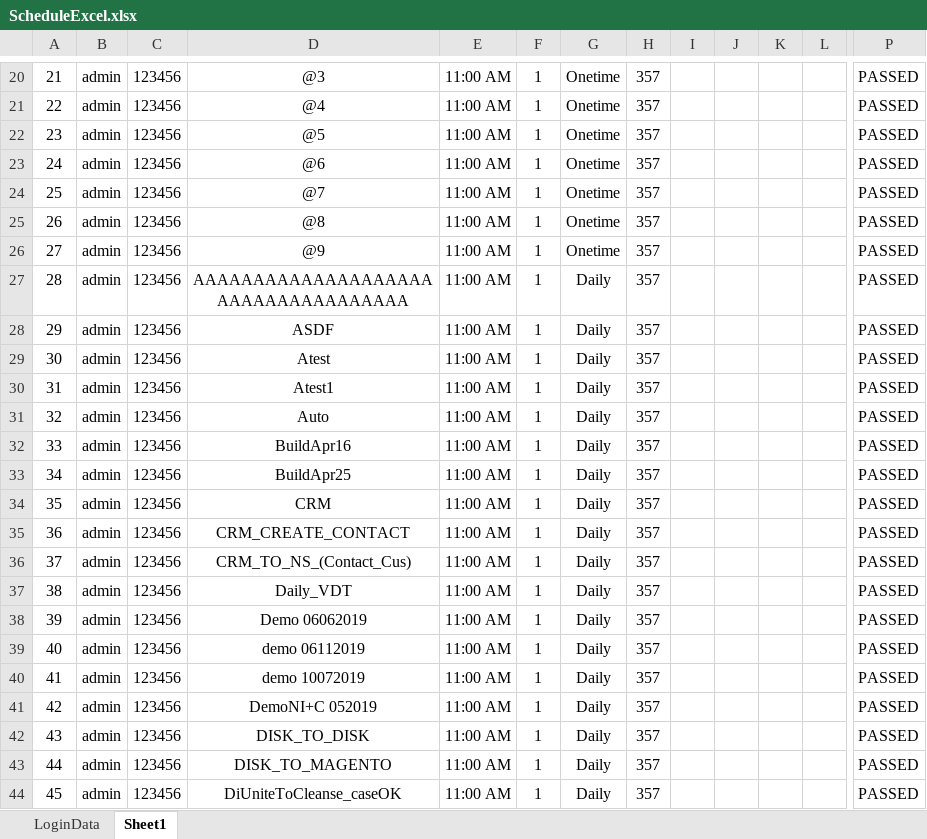
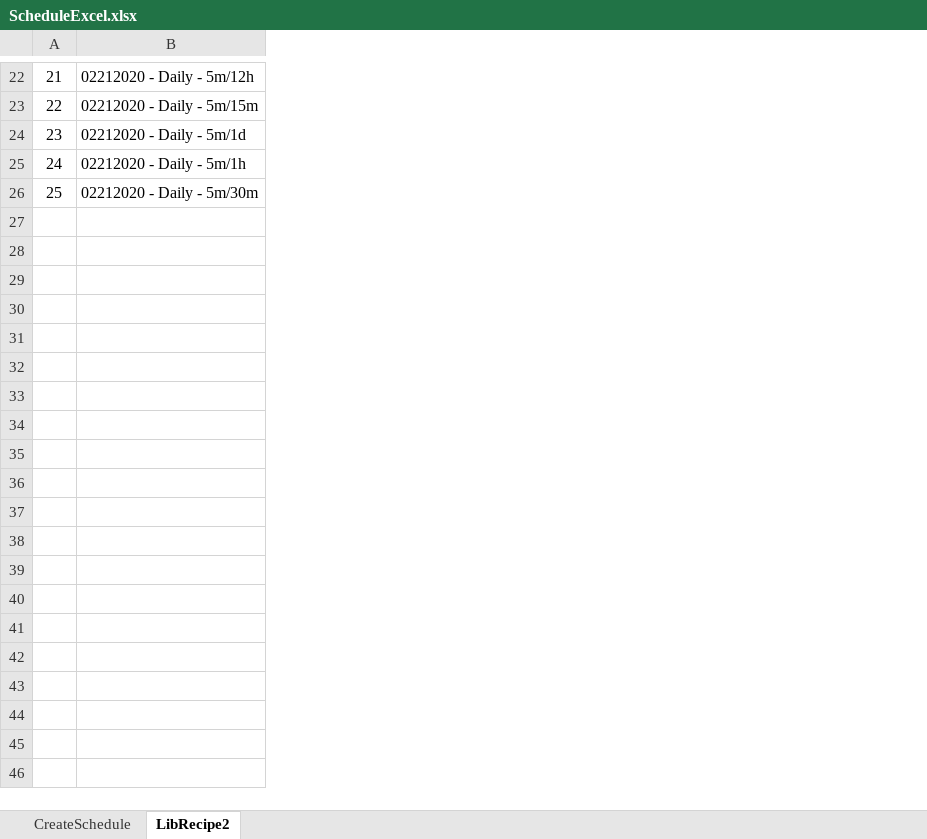
Before and after one commit to vanvu97/POM-Factory, an Excel workbook: UniversalAdapter/bin/data/ScheduleExcel.xlsx, sheet LibRecipe2, drawn as a sheet; only a part is shown, gaps mark what is left out; values as stored, in another font and other column widths than the file's, no borders; removed rows and columns are numbered as before the commit, all else as after; rows hold the shown columns only; the diff covers the shown part only; the diff names each change by its address in the sheet, - before the commit and + after, or states it on an @@ line.

```diff
--- a/UniversalAdapter/bin/data/ScheduleExcel.xlsx (sheet LibRecipe2)
+++ b/UniversalAdapter/bin/data/ScheduleExcel.xlsx (sheet LibRecipe2)
-sheet tab: LoginData
+sheet tab: CreateSchedule
-sheet tab: Sheet1
+sheet tab: LibRecipe2
-column B, rows 20-24: all admin
-column C, rows 20-24: all 123456
-column D, rows 20-24: @3 | @4 | @5 | @6 | @7
-column E, rows 20-24: all 11:00 AM
-column F, rows 20-24: all 1
-column G, rows 20-24: all Onetime
-column H, rows 20-24: all 357
-column I, empty
-column J, empty
-column K, empty
-column L, empty
-column P, rows 20-24: all PASSED
+column B, rows 22-26: 02212020 - Daily - 5m/12h | 02212020 - Daily - 5m/15m | 02212020 - Daily - 5m/1d | 02212020 - Daily - 5m/1h | 02212020 - Daily - 5m/30m
-row 25: 26 | admin | 123456 | @8 | 11:00 AM | 1 | Onetime | 357 |  |  |  |  | PASSED
-row 26: 27 | admin | 123456 | @9 | 11:00 AM | 1 | Onetime | 357 |  |  |  |  | PASSED
-row 27: 28 | admin | 123456 | AAAAAAAAAAAAAAAAAAAAAAAAAAAAAAAAAAAA | 11:00 AM | 1 | Daily | 357 |  |  |  |  | PASSED
-row 28: 29 | admin | 123456 | ASDF | 11:00 AM | 1 | Daily | 357 |  |  |  |  | PASSED
-row 29: 30 | admin | 123456 | Atest | 11:00 AM | 1 | Daily | 357 |  |  |  |  | PASSED
-row 30: 31 | admin | 123456 | Atest1 | 11:00 AM | 1 | Daily | 357 |  |  |  |  | PASSED
-row 31: 32 | admin | 123456 | Auto | 11:00 AM | 1 | Daily | 357 |  |  |  |  | PASSED
-row 32: 33 | admin | 123456 | BuildApr16 | 11:00 AM | 1 | Daily | 357 |  |  |  |  | PASSED
-row 33: 34 | admin | 123456 | BuildApr25 | 11:00 AM | 1 | Daily | 357 |  |  |  |  | PASSED
-row 34: 35 | admin | 123456 | CRM | 11:00 AM | 1 | Daily | 357 |  |  |  |  | PASSED
-row 35: 36 | admin | 123456 | CRM_CREATE_CONTACT | 11:00 AM | 1 | Daily | 357 |  |  |  |  | PASSED
-row 36: 37 | admin | 123456 | CRM_TO_NS_(Contact_Cus) | 11:00 AM | 1 | Daily | 357 |  |  |  |  | PASSED
-row 37: 38 | admin | 123456 | Daily_VDT | 11:00 AM | 1 | Daily | 357 |  |  |  |  | PASSED
-row 38: 39 | admin | 123456 | Demo 06062019 | 11:00 AM | 1 | Daily | 357 |  |  |  |  | PASSED
-row 39: 40 | admin | 123456 | demo 06112019 | 11:00 AM | 1 | Daily | 357 |  |  |  |  | PASSED
-row 40: 41 | admin | 123456 | demo 10072019 | 11:00 AM | 1 | Daily | 357 |  |  |  |  | PASSED
-row 41: 42 | admin | 123456 | DemoNI+C 052019 | 11:00 AM | 1 | Daily | 357 |  |  |  |  | PASSED
-row 42: 43 | admin | 123456 | DISK_TO_DISK | 11:00 AM | 1 | Daily | 357 |  |  |  |  | PASSED
-row 43: 44 | admin | 123456 | DISK_TO_MAGENTO | 11:00 AM | 1 | Daily | 357 |  |  |  |  | PASSED
-row 44: 45 | admin | 123456 | DiUniteToCleanse_caseOK | 11:00 AM | 1 | Daily | 357 |  |  |  |  | PASSED
```
Also changed, not shown: 2 added rows, 111 removed rows and 3 removed columns elsewhere in this sheet, sheet CreateSchedule, UniversalAdapter/bin/data/RecipeLib.xlsx, UniversalAdapter/src/data/RecipeLib.xlsx, 16 other files.
